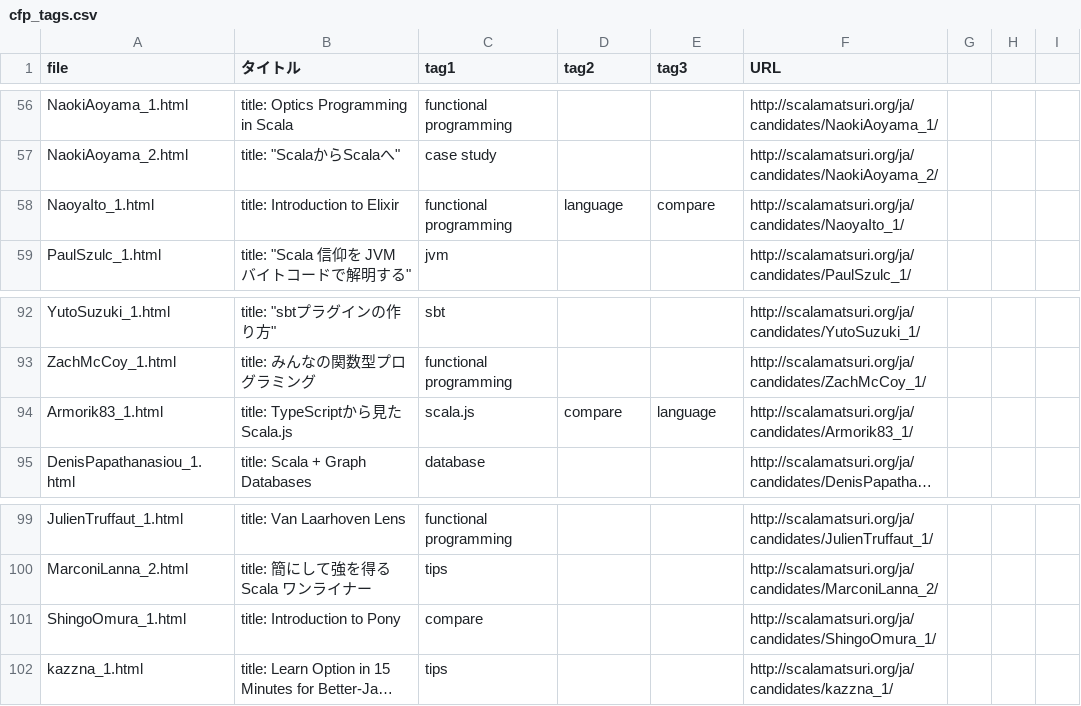
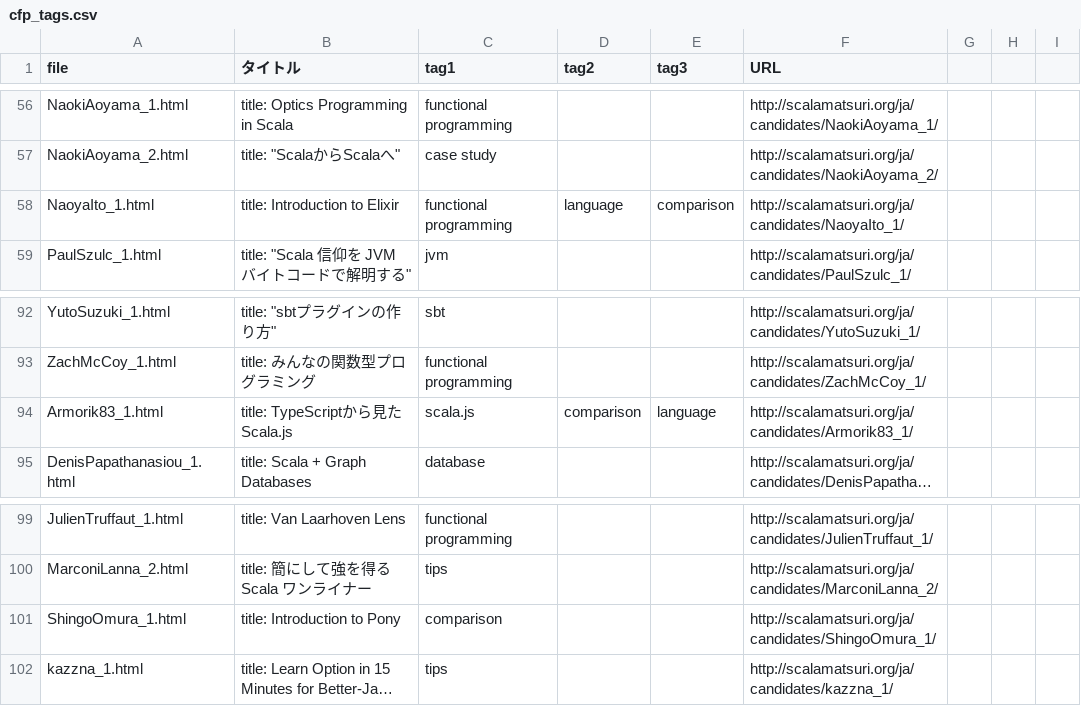
Before and after one commit to scalajp/2016.scalamatsuri.org, a CSV file: _data/cfp_tags.csv, drawn as a sheet; only a part is shown, gaps mark what is left out; long unchanged cells end in …; the diff covers the shown part only; the diff names each change by its address in the sheet, - before the commit and + after, or states it on an @@ line.

Commit message:
change "compare" to "comparison"

```diff
--- a/_data/cfp_tags.csv
+++ b/_data/cfp_tags.csv
-E58 (tag3): compare
+E58 (tag3): comparison
-D94 (tag2): compare
+D94 (tag2): comparison
-C101 (tag1): compare
+C101 (tag1): comparison
```
Also changed, not shown: 8 edited cells elsewhere in this file.
